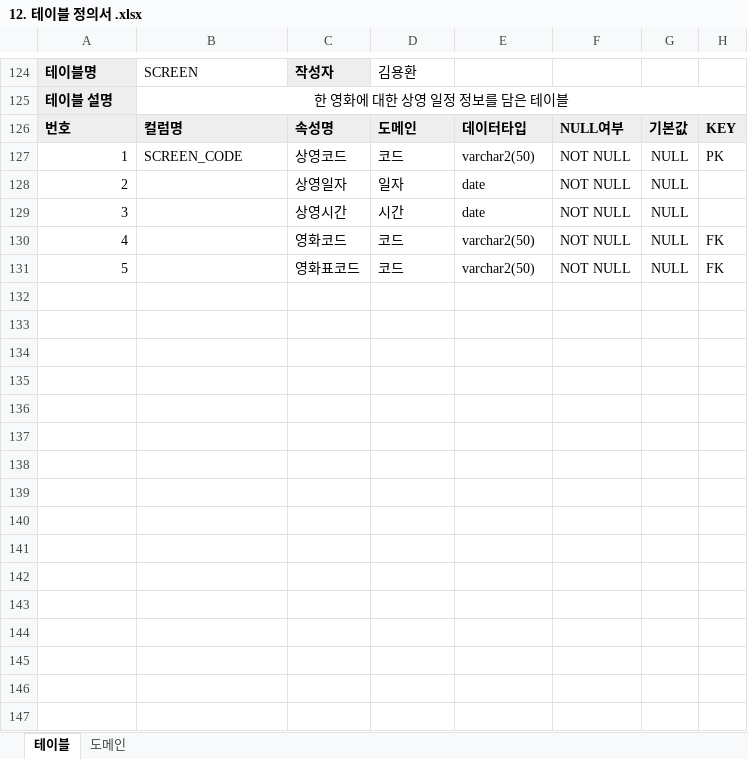
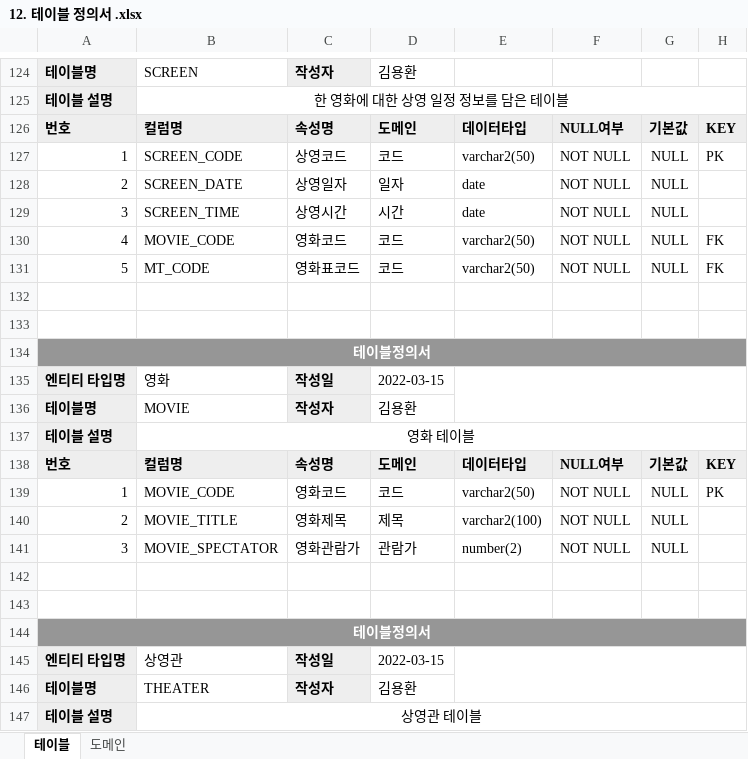
Before and after one commit to yonghwankim-dev/movie, an Excel workbook: doc/12. 테이블 정의서 .xlsx, sheet 테이블, drawn as a sheet; only a part is shown, gaps mark what is left out; values as stored, in another font and other column widths than the file's, no borders; the diff covers the shown part only; the diff names each change by its address in the sheet, - before the commit and + after, or states it on an @@ line.

```diff
--- a/doc/12. 테이블 정의서 .xlsx (sheet 테이블)
+++ b/doc/12. 테이블 정의서 .xlsx (sheet 테이블)
-B128: (empty)
+B128: SCREEN_DATE
-B129: (empty)
+B129: SCREEN_TIME
-B130: (empty)
+B130: MOVIE_CODE
-B131: (empty)
+B131: MT_CODE
+row 132: (empty)
+row 133: (empty)
+row 134: 테이블정의서
+row 135: 엔티티 타입명 | 영화 | 작성일 | 2022-03-15
+row 136: 테이블명 | MOVIE | 작성자 | 김용환
+row 137: 테이블 설명 | 영화 테이블
+row 138: 번호 | 컬럼명 | 속성명 | 도메인 | 데이터타입 | NULL여부 | 기본값 | KEY
+row 139: 1 | MOVIE_CODE | 영화코드 | 코드 | varchar2(50) | NOT NULL | NULL | PK
+row 140: 2 | MOVIE_TITLE | 영화제목 | 제목 | varchar2(100) | NOT NULL | NULL
+row 141: 3 | MOVIE_SPECTATOR | 영화관람가 | 관람가 | number(2) | NOT NULL | NULL
+row 142: (empty)
+row 143: (empty)
+row 144: 테이블정의서
+row 145: 엔티티 타입명 | 상영관 | 작성일 | 2022-03-15
+row 146: 테이블명 | THEATER | 작성자 | 김용환
+row 147: 테이블 설명 | 상영관 테이블
```
Also changed, not shown: 54 added rows elsewhere in this sheet, 2 other files.
